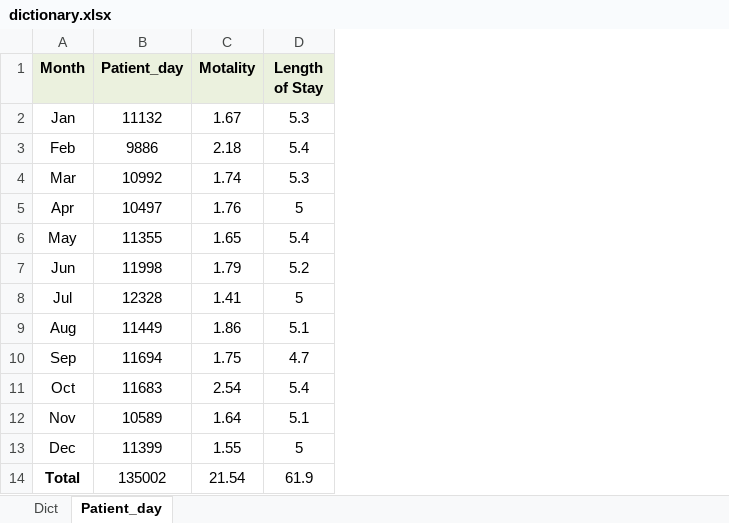
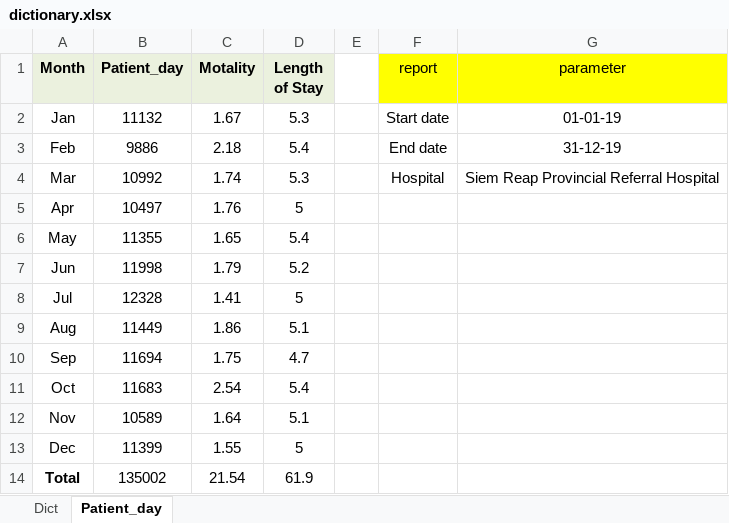
Before and after one commit to Sopheap15/AMC, an Excel workbook: dic/dictionary.xlsx, sheet Patient_day, drawn as a sheet; values as stored, in another font and other column widths than the file's, no borders; the diff names each change by its address in the sheet, - before the commit and + after, or states it on an @@ line.

Commit message:
header of report and data dictionary

```diff
--- a/dic/dictionary.xlsx (sheet Patient_day)
+++ b/dic/dictionary.xlsx (sheet Patient_day)
+column E, empty
+column F (report), rows 2-4: Start date | End date | Hospital
+column G (parameter), rows 2-4: 01-01-19 | 31-12-19 | Siem Reap Provincial Referral Hospital
```
Also changed, not shown: 2 other files.
